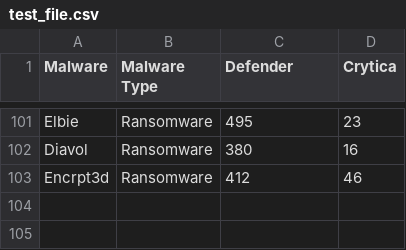
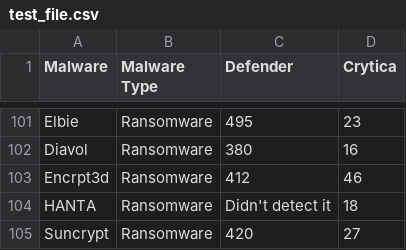
Before and after one commit to Cito-98/test123, a CSV file: test_file.csv, drawn as a sheet; only a part is shown, gaps mark what is left out.

Commit message:
10/03/2023 - Added HANTA and Suncrypt

```diff
--- a/test_file.csv
+++ b/test_file.csv
@@ -103 +103,3 @@ Diavol,Ransomware,380,16
 Encrpt3d,Ransomware,412,46
+HANTA,Ransomware,Didn't detect it,18
+Suncrypt,Ransomware,420,27
```
Also changed, not shown: 1 other file.
